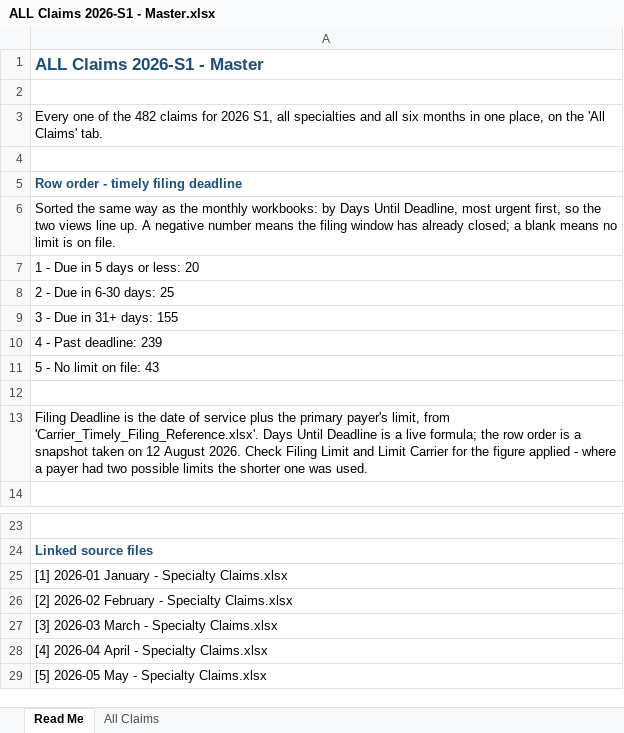
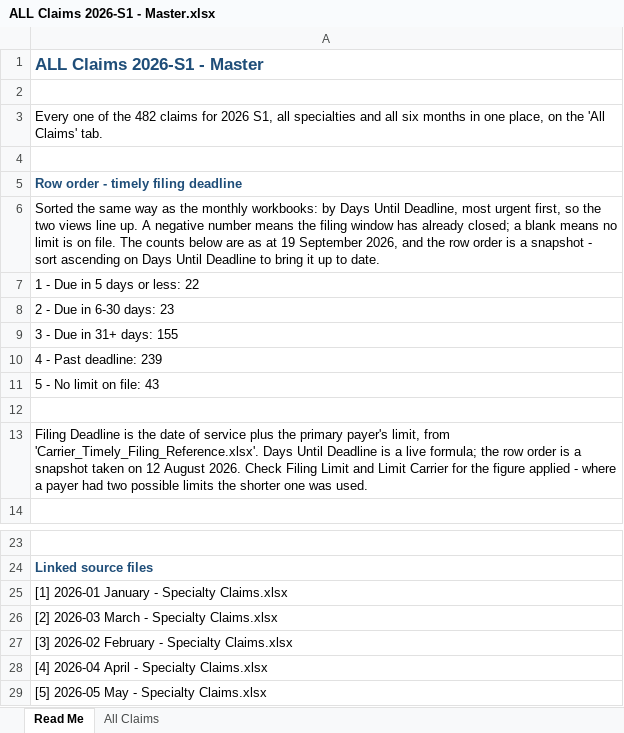
Before and after one commit to LindaMora10/Medical-Billing-Specialties, an Excel workbook: Specialty Claims 2026-S1/ALL Claims 2026-S1 - Master.xlsx, sheet Read Me, drawn as a sheet; only a part is shown, gaps mark what is left out; values as stored, in another font and other column widths than the file's, no borders; the diff names each change by its address in the sheet, - before the commit and + after, or states it on an @@ line.

```diff
--- a/Specialty Claims 2026-S1/ALL Claims 2026-S1 - Master.xlsx (sheet Read Me)
+++ b/Specialty Claims 2026-S1/ALL Claims 2026-S1 - Master.xlsx (sheet Read Me)
-A6: …on file.
+A6: …on file. The counts below are as at 19 September 2026, and the row order is a snapshot - sort ascending on Days Until Deadline to bring it up to date.
-A7: 1 - Due in 5 days or less: 20
+A7: 1 - Due in 5 days or less: 22
-A8: 2 - Due in 6-30 days: 25
+A8: 2 - Due in 6-30 days: 23
-A26: [2] 2026-02 February - Specialty Claims.xlsx
+A26: [2] 2026-03 March - Specialty Claims.xlsx
-A27: [3] 2026-03 March - Specialty Claims.xlsx
+A27: [3] 2026-02 February - Specialty Claims.xlsx
```
